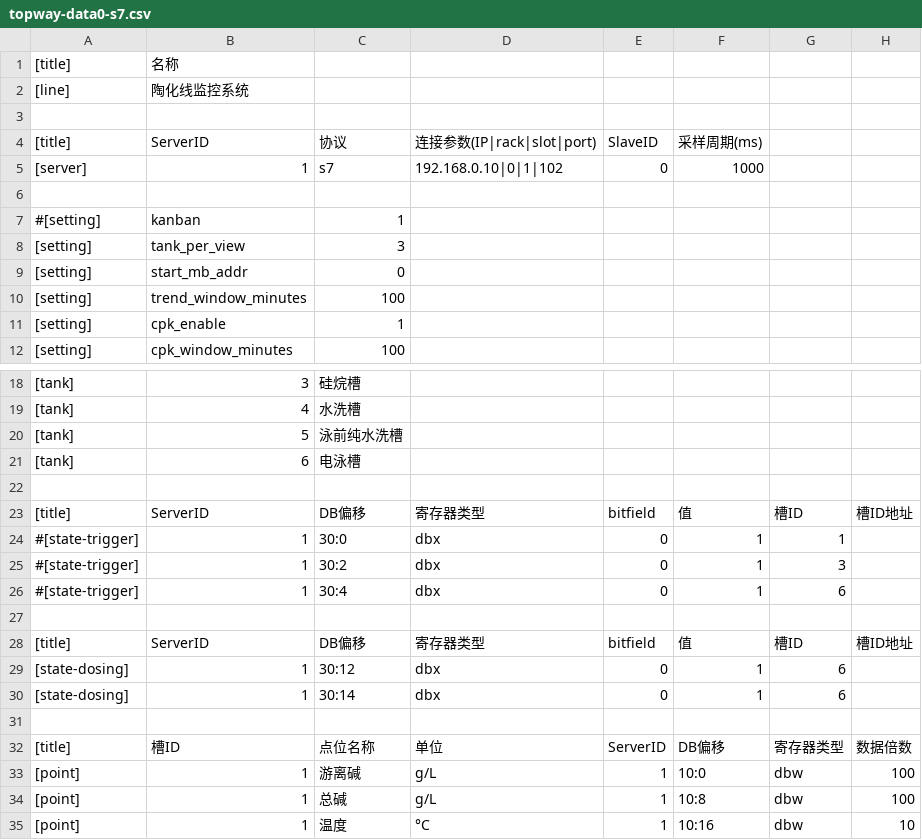
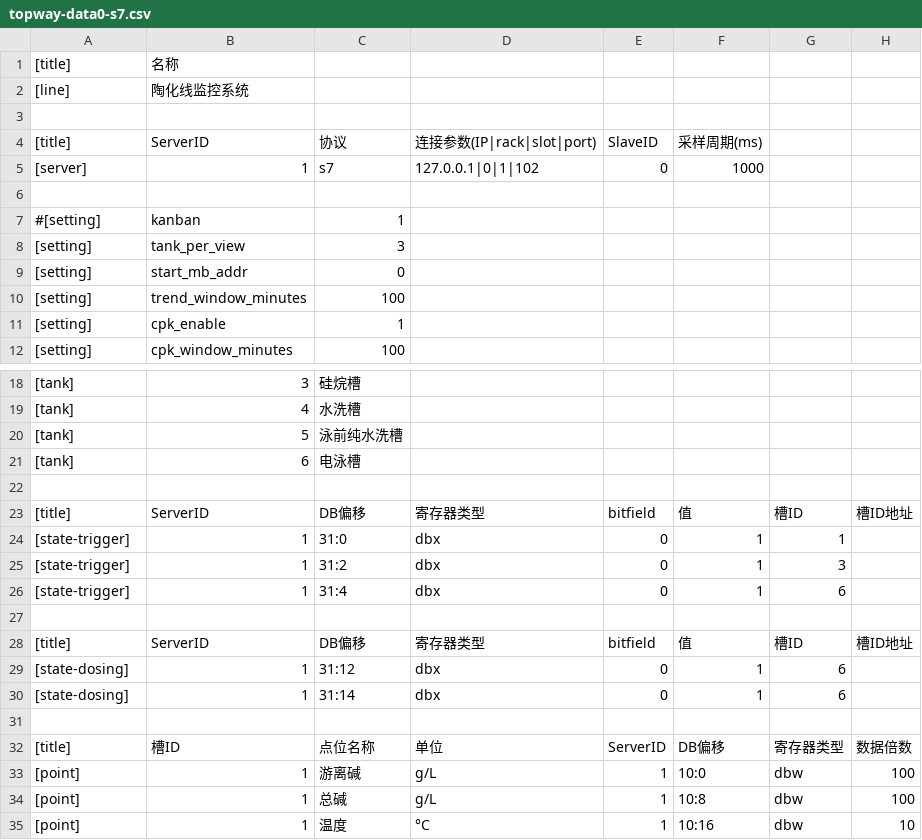
Before and after one commit to buboi/s7-sim, a CSV file: topway-data0-s7.csv, drawn as a sheet; only a part is shown, gaps mark what is left out; the diff names each change by its address in the sheet, - before the commit and + after, or states it on an @@ line.

Commit message:
move state from db30 to db31, avoid conflict with alarm.

```diff
--- a/topway-data0-s7.csv
+++ b/topway-data0-s7.csv
-D5: 192.168.0.10|0|1|102
+D5: 127.0.0.1|0|1|102
-A24:A26: #[state-trigger]
+A24:A26: [state-trigger]
-C24: 30:0
+C24: 31:0
-C25: 30:2
+C25: 31:2
-C26: 30:4
+C26: 31:4
-C29: 30:12
+C29: 31:12
-C30: 30:14
+C30: 31:14
```
Also changed, not shown: 2 other files.
